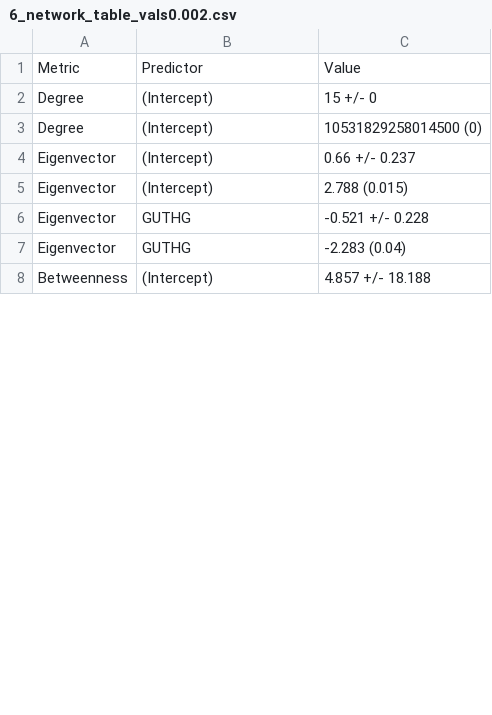
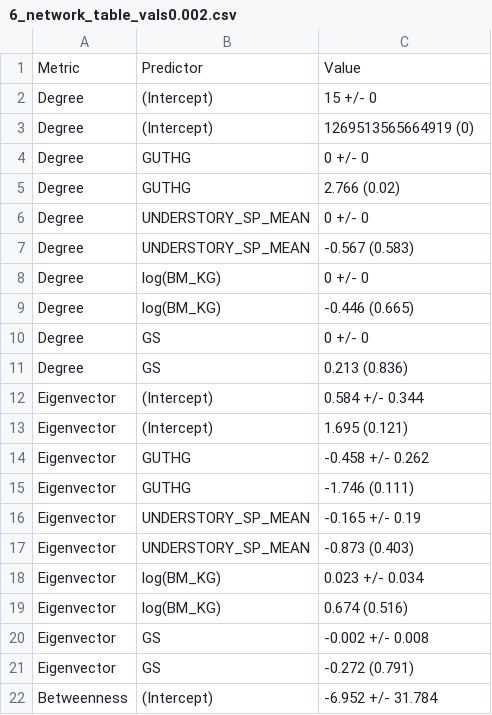
Before and after one commit to gtitcomb/nemabiome_herbivores, a CSV file: docs/6_network_table_vals0.002.csv, drawn as a sheet; only a part is shown; the diff covers the shown part only.

```diff
--- a/docs/6_network_table_vals0.002.csv
+++ b/docs/6_network_table_vals0.002.csv
@@ -2,7 +2,21 @@
 "Degree","(Intercept)","15  +/-  0"
-"Degree","(Intercept)","10531829258014500 (0)"
-"Eigenvector","(Intercept)","0.66  +/-  0.237"
-"Eigenvector","(Intercept)","2.788 (0.015)"
-"Eigenvector","GUTHG","-0.521  +/-  0.228"
-"Eigenvector","GUTHG","-2.283 (0.04)"
-"Betweenness","(Intercept)","4.857  +/-  18.188"
+"Degree","(Intercept)","1269513565664919 (0)"
+"Degree","GUTHG","0  +/-  0"
+"Degree","GUTHG","2.766 (0.02)"
+"Degree","UNDERSTORY_SP_MEAN","0  +/-  0"
+"Degree","UNDERSTORY_SP_MEAN","-0.567 (0.583)"
+"Degree","log(BM_KG)","0  +/-  0"
+"Degree","log(BM_KG)","-0.446 (0.665)"
+"Degree","GS","0  +/-  0"
+"Degree","GS","0.213 (0.836)"
+"Eigenvector","(Intercept)","0.584  +/-  0.344"
+"Eigenvector","(Intercept)","1.695 (0.121)"
+"Eigenvector","GUTHG","-0.458  +/-  0.262"
+"Eigenvector","GUTHG","-1.746 (0.111)"
+"Eigenvector","UNDERSTORY_SP_MEAN","-0.165  +/-  0.19"
+"Eigenvector","UNDERSTORY_SP_MEAN","-0.873 (0.403)"
+"Eigenvector","log(BM_KG)","0.023  +/-  0.034"
+"Eigenvector","log(BM_KG)","0.674 (0.516)"
+"Eigenvector","GS","-0.002  +/-  0.008"
+"Eigenvector","GS","-0.272 (0.791)"
+"Betweenness","(Intercept)","-6.952  +/-  31.784"
```
Also changed, not shown: 14 added rows and 5 edited cells elsewhere in this file, docs/2_prev_rich_model_results0.002.csv, docs/2_prev_rich_summary0.002.csv, 37 other files.
